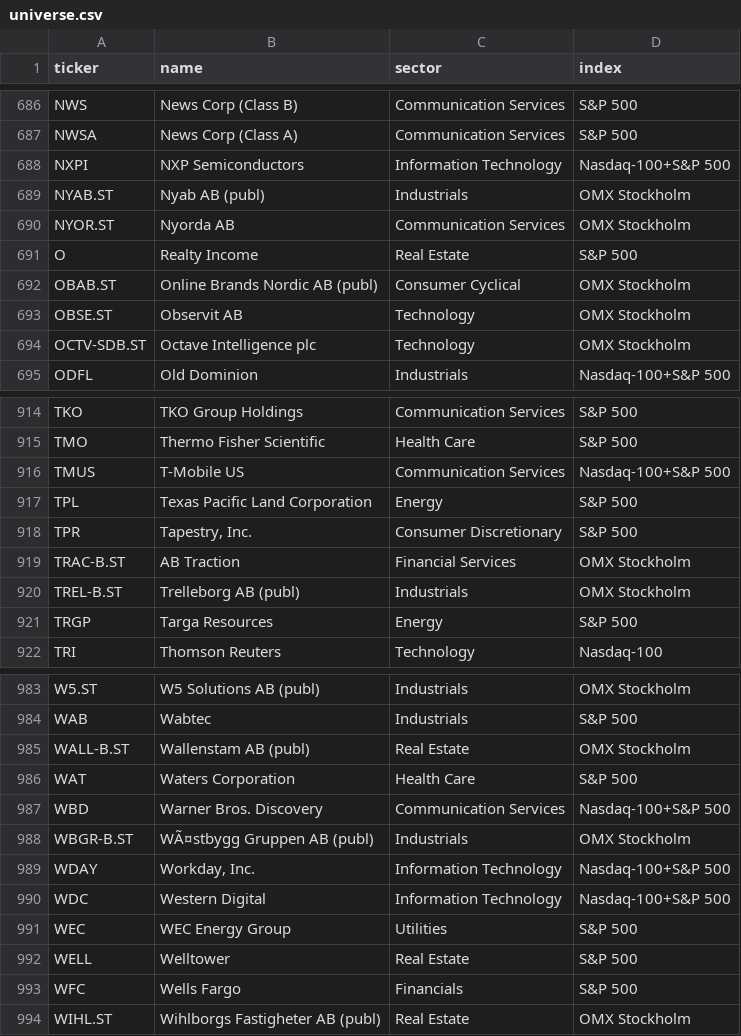
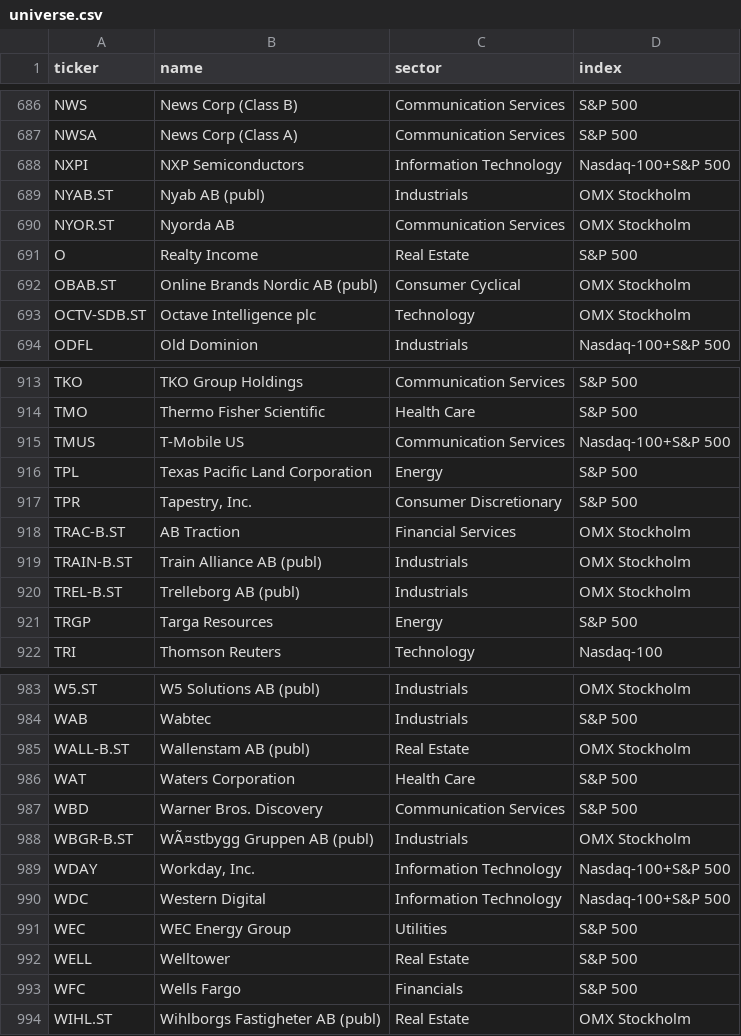
Before and after one commit to BenganTempest/Veloslimwhite, a CSV file: data/universe.csv, drawn as a sheet; only a part is shown, gaps mark what is left out.

```diff
--- a/data/universe.csv
+++ b/data/universe.csv
@@ -692,3 +692,2 @@ O,Realty Income,Real Estate,S&P 500
 OBAB.ST,Online Brands Nordic AB (publ),Consumer Cyclical,OMX Stockholm
-OBSE.ST,Observit AB,Technology,OMX Stockholm
 OCTV-SDB.ST,Octave Intelligence plc,Technology,OMX Stockholm
@@ -919,2 +918,3 @@ TPR,"Tapestry, Inc.",Consumer Discretionary,S&P 500
 TRAC-B.ST,AB Traction,Financial Services,OMX Stockholm
+TRAIN-B.ST,Train Alliance AB (publ),Industrials,OMX Stockholm
 TREL-B.ST,Trelleborg AB (publ),Industrials,OMX Stockholm
@@ -986,3 +986,3 @@ WALL-B.ST,Wallenstam AB (publ),Real Estate,OMX Stockholm
 WAT,Waters Corporation,Health Care,S&P 500
-WBD,Warner Bros. Discovery,Communication Services,Nasdaq-100+S&P 500
+WBD,Warner Bros. Discovery,Communication Services,S&P 500
 WBGR-B.ST,WÃ¤stbygg Gruppen AB (publ),Industrials,OMX Stockholm
```
Also changed, not shown: data/history.csv, 1 other file.
